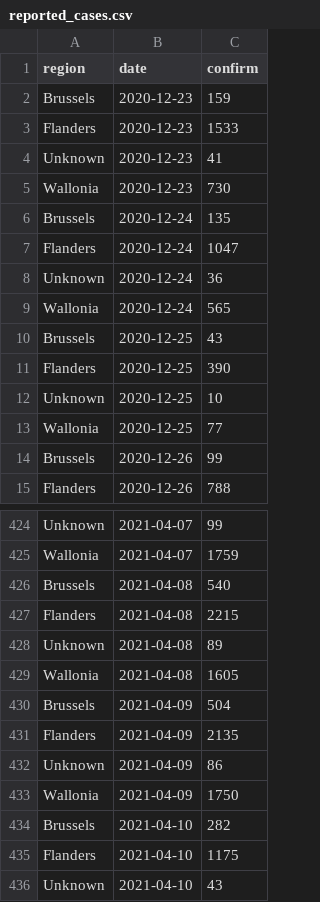
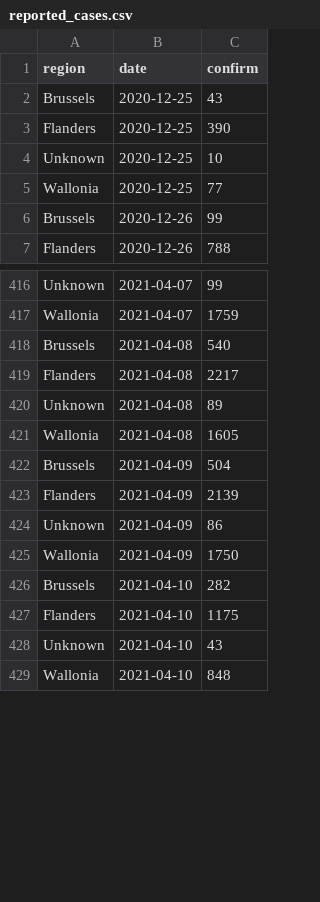
Before and after one commit to velmalopez/covid-rt-estimates, a CSV file: subnational/belgium/cases/summary/reported_cases.csv, drawn as a sheet; only a part is shown, gaps mark what is left out; the shorter side is filled out with more unchanged rows; the diff covers the shown part only.

```diff
--- a/subnational/belgium/cases/summary/reported_cases.csv
+++ b/subnational/belgium/cases/summary/reported_cases.csv
@@ -1,10 +1,2 @@
 region,date,confirm
-Brussels,2020-12-23,159
-Flanders,2020-12-23,1533
-Unknown,2020-12-23,41
-Wallonia,2020-12-23,730
-Brussels,2020-12-24,135
-Flanders,2020-12-24,1047
-Unknown,2020-12-24,36
-Wallonia,2020-12-24,565
 Brussels,2020-12-25,43
@@ -426,3 +418,3 @@ Wallonia,2021-04-07,1759
 Brussels,2021-04-08,540
-Flanders,2021-04-08,2215
+Flanders,2021-04-08,2217
 Unknown,2021-04-08,89
@@ -430,3 +422,3 @@ Wallonia,2021-04-08,1605
 Brussels,2021-04-09,504
-Flanders,2021-04-09,2135
+Flanders,2021-04-09,2139
 Unknown,2021-04-09,86
```
Also changed, not shown: 10 added rows and 10 edited cells elsewhere in this file, subnational/belgium/cases/summary/cases_by_infection.csv, subnational/belgium/cases/summary/cases_by_report.csv, 6 other files.
